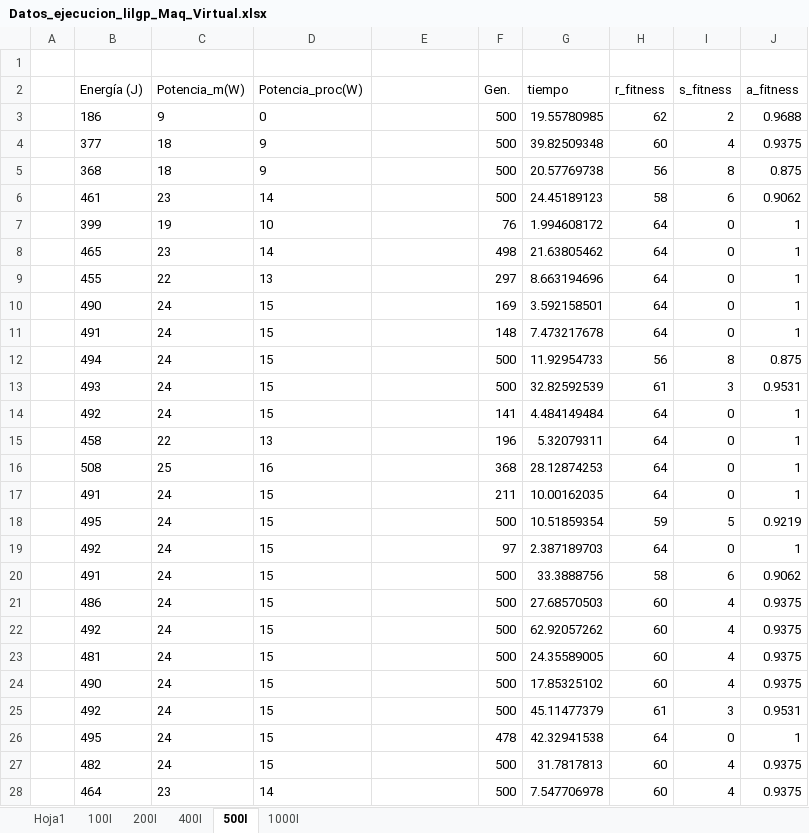
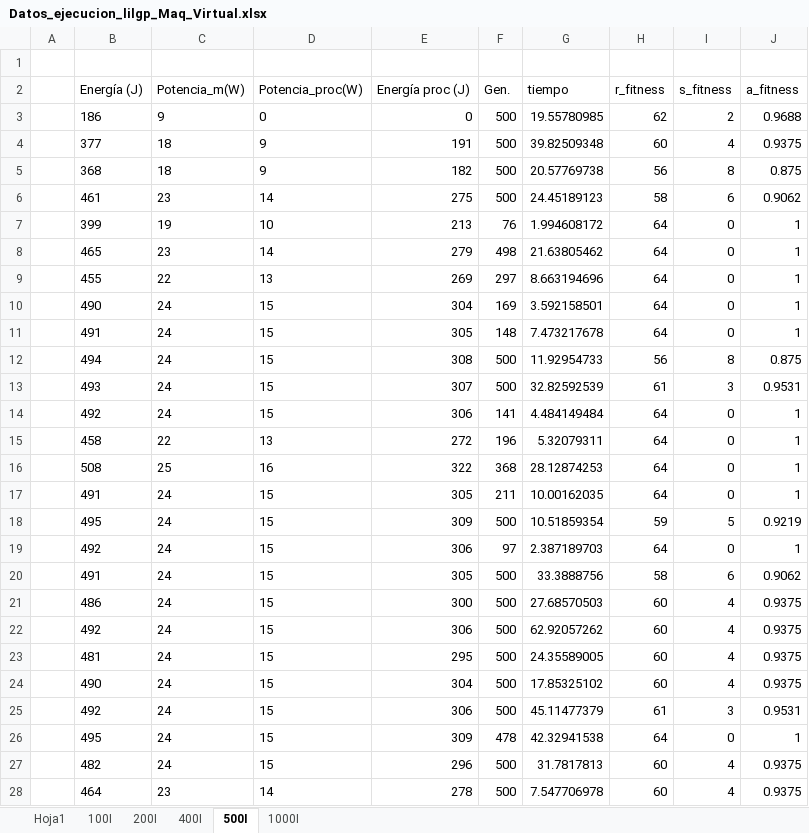
Before and after one commit to frchavez/PPSN_Consumo_2016, an Excel workbook: results_data/lamina/Datos_ejecucion_lilgp_Maq_Virtual.xlsx, sheet 500I, drawn as a sheet; only a part is shown; values as stored, in another font and other column widths than the file's, no borders; the diff covers the shown part only; the diff names each change by its address in the sheet, - before the commit and + after, or states it on an @@ line.

```diff
--- a/results_data/lamina/Datos_ejecucion_lilgp_Maq_Virtual.xlsx (sheet 500I)
+++ b/results_data/lamina/Datos_ejecucion_lilgp_Maq_Virtual.xlsx (sheet 500I)
-E2: (empty)
+E2: Energía proc (J)
-E3 (Energía proc (J)): (empty)
+E3 (Energía proc (J)): 0
-E4 (Energía proc (J)): (empty)
+E4 (Energía proc (J)): 191
-E5 (Energía proc (J)): (empty)
+E5 (Energía proc (J)): 182
-E6 (Energía proc (J)): (empty)
+E6 (Energía proc (J)): 275
-E7 (Energía proc (J)): (empty)
+E7 (Energía proc (J)): 213
-E8 (Energía proc (J)): (empty)
+E8 (Energía proc (J)): 279
-E9 (Energía proc (J)): (empty)
+E9 (Energía proc (J)): 269
-E10 (Energía proc (J)): (empty)
+E10 (Energía proc (J)): 304
-E11 (Energía proc (J)): (empty)
+E11 (Energía proc (J)): 305
-E12 (Energía proc (J)): (empty)
+E12 (Energía proc (J)): 308
-E13 (Energía proc (J)): (empty)
+E13 (Energía proc (J)): 307
-E14 (Energía proc (J)): (empty)
+E14 (Energía proc (J)): 306
-E15 (Energía proc (J)): (empty)
+E15 (Energía proc (J)): 272
-E16 (Energía proc (J)): (empty)
+E16 (Energía proc (J)): 322
-E17 (Energía proc (J)): (empty)
+E17 (Energía proc (J)): 305
-E18 (Energía proc (J)): (empty)
+E18 (Energía proc (J)): 309
-E19 (Energía proc (J)): (empty)
+E19 (Energía proc (J)): 306
-E20 (Energía proc (J)): (empty)
+E20 (Energía proc (J)): 305
-E21 (Energía proc (J)): (empty)
+E21 (Energía proc (J)): 300
-E22 (Energía proc (J)): (empty)
+E22 (Energía proc (J)): 306
-E23 (Energía proc (J)): (empty)
+E23 (Energía proc (J)): 295
-E24 (Energía proc (J)): (empty)
+E24 (Energía proc (J)): 304
-E25 (Energía proc (J)): (empty)
+E25 (Energía proc (J)): 306
-E26 (Energía proc (J)): (empty)
+E26 (Energía proc (J)): 309
-E27 (Energía proc (J)): (empty)
+E27 (Energía proc (J)): 296
-E28 (Energía proc (J)): (empty)
+E28 (Energía proc (J)): 278
```
Also changed, not shown: 13 edited cells elsewhere in this sheet, sheet 1000I, sheet 400I, sheet 100I, sheet 200I, formulas that keep their value, charts or pictures.
